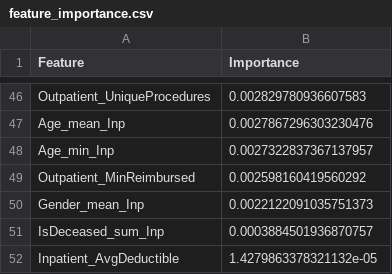
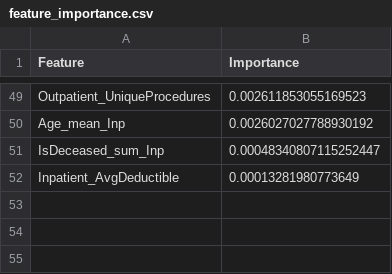
Before and after one commit to Khaled100233/medicare-fraud-detection, a CSV file: reports/feature_importance.csv, drawn as a sheet; only a part is shown, gaps mark what is left out; removed rows and columns are numbered as before the commit, all else as after; the diff covers the shown part only; the diff names each change by its address in the sheet, - before the commit and + after, or states it on an @@ line.

```diff
--- a/reports/feature_importance.csv
+++ b/reports/feature_importance.csv
-B49 (Importance): 0.002829780936607583
+B49 (Importance): 0.002611853055169523
-B50 (Importance): 0.0027867296303230476
+B50 (Importance): 0.0026027027788930192
-row 48: Age_min_Inp | 0.0027322837367137957
-row 49: Outpatient_MinReimbursed | 0.002598160419560292
-row 50: Gender_mean_Inp | 0.0022122091035751373
-B51 (Importance): 0.0003884501936870757
+B51 (Importance): 0.00048340807115252447
-B52 (Importance): 1.4279863378321132e-05
+B52 (Importance): 0.00013281980773649
```
Also changed, not shown: 25 added rows, 22 removed rows and 22 edited cells elsewhere in this file, reports/model_comparison_results.csv, 13 other files.
